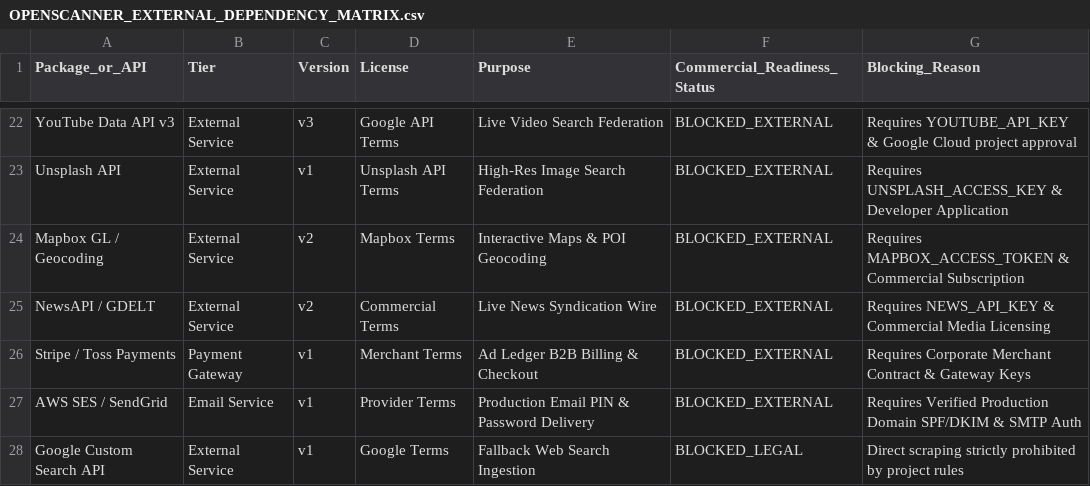
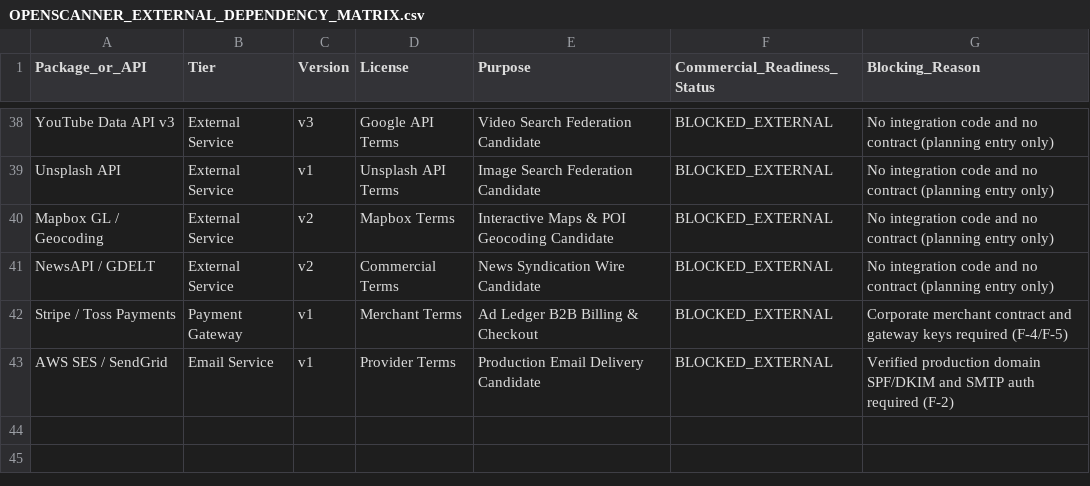
Before and after one commit to dnjstjq0824-byte/openportal, a CSV file: docs/OPENSCANNER_EXTERNAL_DEPENDENCY_MATRIX.csv, drawn as a sheet; only a part is shown, gaps mark what is left out; removed rows and columns are numbered as before the commit, all else as after; the diff covers the shown part only; the diff names each change by its address in the sheet, - before the commit and + after, or states it on an @@ line.

Commit message:
docs: refresh all docs to Google-class standard (ADR 0004)
New canonical docs (GOOGLE_CLASS_SEARCH_STANDARD, SEARCH_PROVIDER_STRATEGY, ADR 0004); README/ARCHITECTURE/API_CONTRACT/VERSIONS current state; correction headers on snapshots; CSV truthfulness fixes; GAP RV/EVAL tracking. Root review reports included as issued evidence.

```diff
--- a/docs/OPENSCANNER_EXTERNAL_DEPENDENCY_MATRIX.csv
+++ b/docs/OPENSCANNER_EXTERNAL_DEPENDENCY_MATRIX.csv
-E38 (Purpose): Live Video Search Federation
+E38 (Purpose): Video Search Federation Candidate
-G38 (Blocking_Reason): Requires YOUTUBE_API_KEY & Google Cloud project approval
+G38 (Blocking_Reason): No integration code and no contract (planning entry only)
-E39 (Purpose): High-Res Image Search Federation
+E39 (Purpose): Image Search Federation Candidate
-G39 (Blocking_Reason): Requires UNSPLASH_ACCESS_KEY & Developer Application
+G39 (Blocking_Reason): No integration code and no contract (planning entry only)
-E40 (Purpose): Interactive Maps & POI Geocoding
+E40 (Purpose): Interactive Maps & POI Geocoding Candidate
-G40 (Blocking_Reason): Requires MAPBOX_ACCESS_TOKEN & Commercial Subscription
+G40 (Blocking_Reason): No integration code and no contract (planning entry only)
-E41 (Purpose): Live News Syndication Wire
+E41 (Purpose): News Syndication Wire Candidate
-G41 (Blocking_Reason): Requires NEWS_API_KEY & Commercial Media Licensing
+G41 (Blocking_Reason): No integration code and no contract (planning entry only)
-G42 (Blocking_Reason): Requires Corporate Merchant Contract & Gateway Keys
+G42 (Blocking_Reason): Corporate merchant contract and gateway keys required (F-4/F-5)
-E43 (Purpose): Production Email PIN & Password Delivery
+E43 (Purpose): Production Email Delivery Candidate
-G43 (Blocking_Reason): Requires Verified Production Domain SPF/DKIM & SMTP Auth
+G43 (Blocking_Reason): Verified production domain SPF/DKIM and SMTP auth required (F-2)
-row 28: Google Custom Search API | External Service | v1 | Google Terms | Fallback Web Search Ingestion | BLOCKED_LEGAL | Direct scraping strictly prohibited by project rules
```
Also changed, not shown: 16 added rows and 18 edited cells elsewhere in this file, docs/OPENSCANNER_FEATURE_IMPLEMENTATION_MATRIX.csv, 24 other files.
